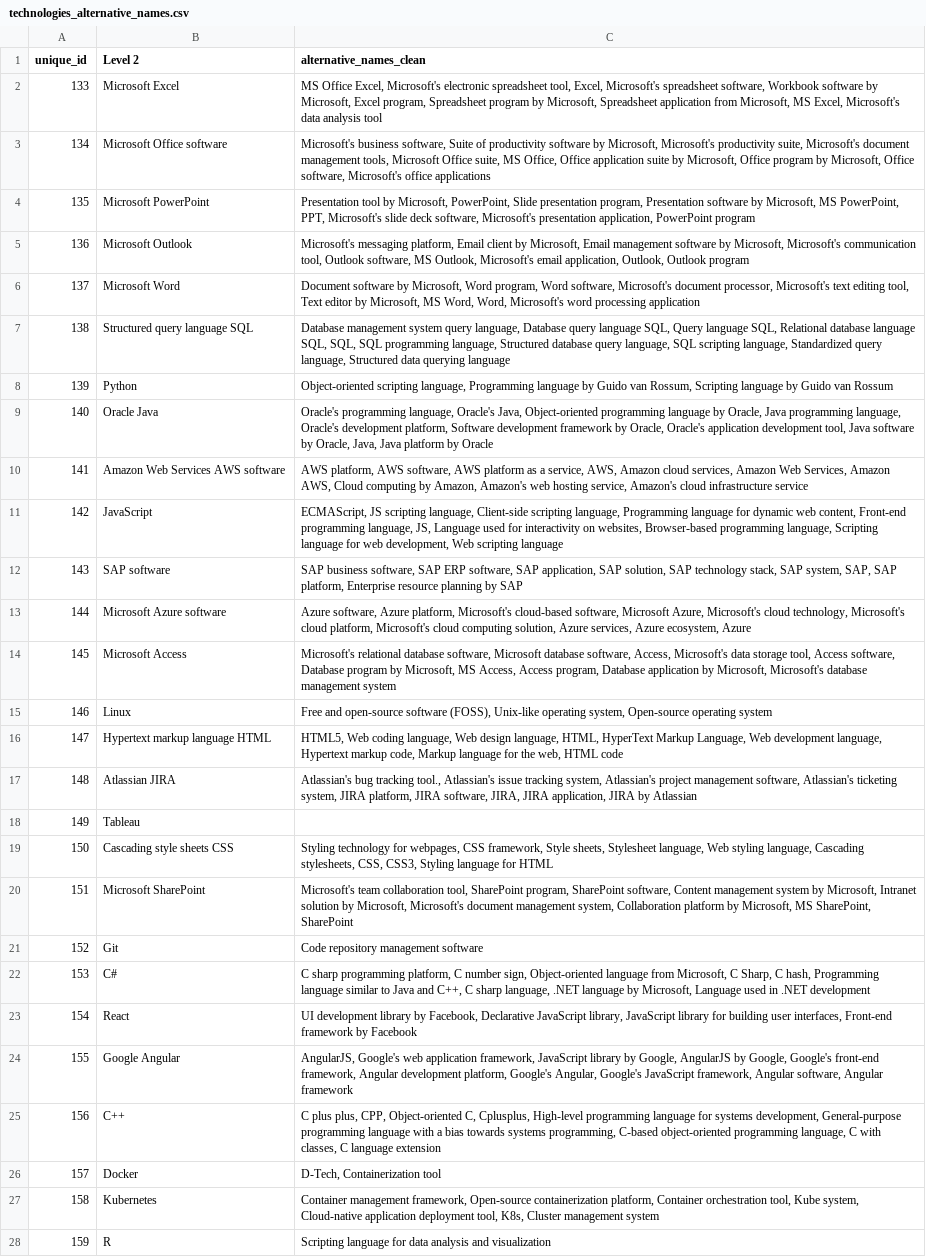
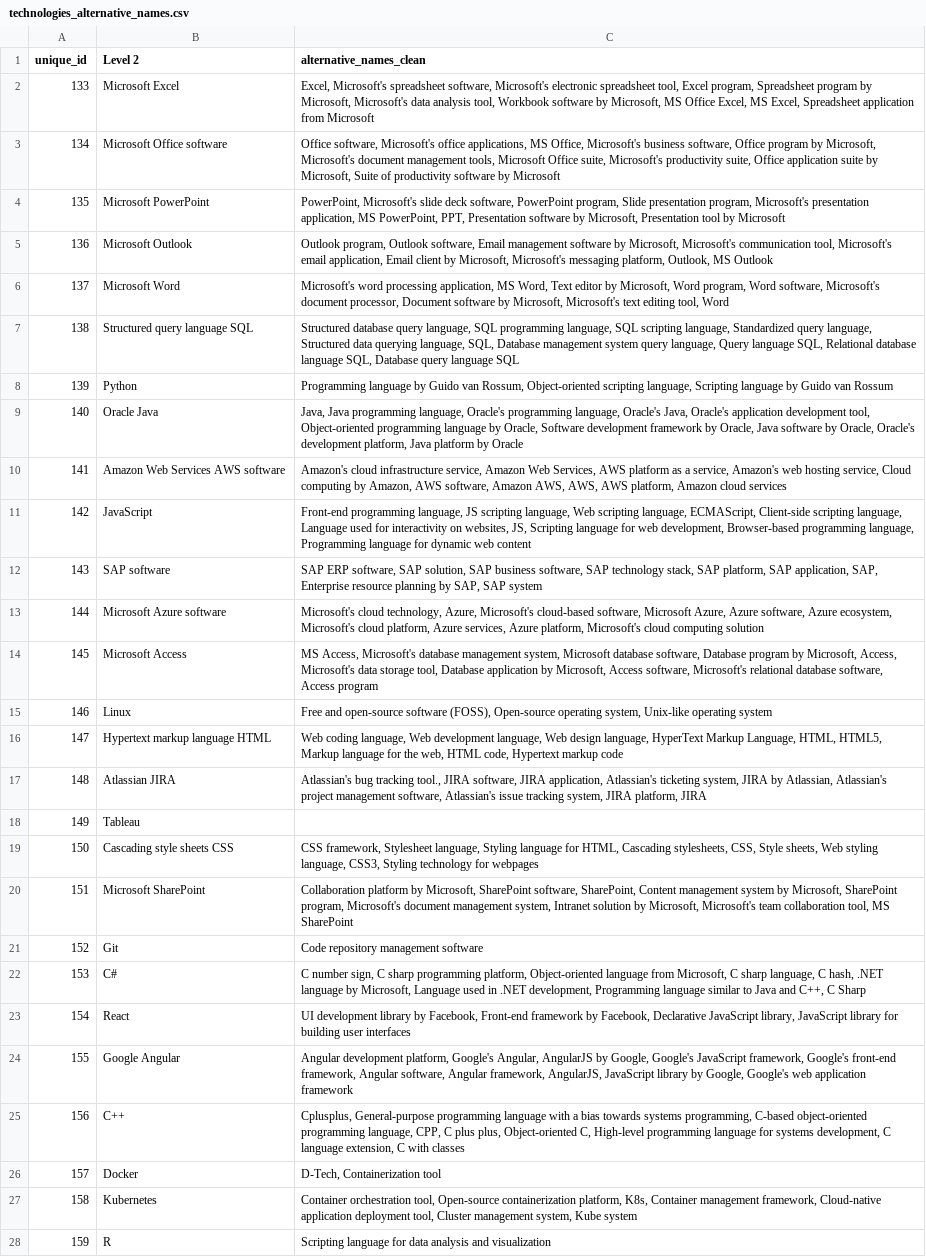
Before and after one commit to epfl-ml4ed/SkillThrills, a CSV file: data/taxonomy/technologies_alternative_names.csv, drawn as a sheet; only a part is shown; the diff covers the shown part only; the diff names each change by its address in the sheet, - before the commit and + after, or states it on an @@ line.

```diff
--- a/data/taxonomy/technologies_alternative_names.csv
+++ b/data/taxonomy/technologies_alternative_names.csv
-C2 (alternative_names_clean): MS Office Excel, Microsoft's electronic spreadsheet tool, Excel, Microsoft's spreadsheet software, Workbook software by Microsoft, Excel program, Spreadsheet program by Microsoft, Spreadsheet application from Microsoft, MS Excel, Microsoft's data analysis tool
+C2 (alternative_names_clean): Excel, Microsoft's spreadsheet software, Microsoft's electronic spreadsheet tool, Excel program, Spreadsheet program by Microsoft, Microsoft's data analysis tool, Workbook software by Microsoft, MS Office Excel, MS Excel, Spreadsheet application from Microsoft
-C3 (alternative_names_clean): Microsoft's business software, Suite of productivity software by Microsoft, Microsoft's productivity suite, Microsoft's document management tools, Microsoft Office suite, MS Office, Office application suite by Microsoft, Office program by Microsoft, Office software, Microsoft's office applications
+C3 (alternative_names_clean): Office software, Microsoft's office applications, MS Office, Microsoft's business software, Office program by Microsoft, Microsoft's document management tools, Microsoft Office suite, Microsoft's productivity suite, Office application suite by Microsoft, Suite of productivity software by Microsoft
-C4 (alternative_names_clean): Presentation tool by Microsoft, PowerPoint, Slide presentation program, Presentation software by Microsoft, MS PowerPoint, PPT, Microsoft's slide deck software, Microsoft's presentation application, PowerPoint program
+C4 (alternative_names_clean): PowerPoint, Microsoft's slide deck software, PowerPoint program, Slide presentation program, Microsoft's presentation application, MS PowerPoint, PPT, Presentation software by Microsoft, Presentation tool by Microsoft
-C5 (alternative_names_clean): Microsoft's messaging platform, Email client by Microsoft, Email management software by Microsoft, Microsoft's communication tool, Outlook software, MS Outlook, Microsoft's email application, Outlook, Outlook program
+C5 (alternative_names_clean): Outlook program, Outlook software, Email management software by Microsoft, Microsoft's communication tool, Microsoft's email application, Email client by Microsoft, Microsoft's messaging platform, Outlook, MS Outlook
-C6 (alternative_names_clean): Document software by Microsoft, Word program, Word software, Microsoft's document processor, Microsoft's text editing tool, Text editor by Microsoft, MS Word, Word, Microsoft's word processing application
+C6 (alternative_names_clean): Microsoft's word processing application, MS Word, Text editor by Microsoft, Word program, Word software, Microsoft's document processor, Document software by Microsoft, Microsoft's text editing tool, Word
-C7 (alternative_names_clean): Database management system query language, Database query language SQL, Query language SQL, Relational database language SQL, SQL, SQL programming language, Structured database query language, SQL scripting language, Standardized query language, Structured data querying language
+C7 (alternative_names_clean): Structured database query language, SQL programming language, SQL scripting language, Standardized query language, Structured data querying language, SQL, Database management system query language, Query language SQL, Relational database language SQL, Database query language SQL
-C8 (alternative_names_clean): Object-oriented scripting language, Programming language by Guido van Rossum, Scripting language…
+C8 (alternative_names_clean): Programming language by Guido van Rossum, Object-oriented scripting language, Scripting language…
-C9 (alternative_names_clean): Oracle's programming language, Oracle's Java, Object-oriented programming language by Oracle, Java programming language, Oracle's development platform, Software development framework by Oracle, Oracle's application development tool, Java software by Oracle, Java, Java platform…
+C9 (alternative_names_clean): Java, Java programming language, Oracle's programming language, Oracle's Java, Oracle's application development tool, Object-oriented programming language by Oracle, Software development framework by Oracle, Java software by Oracle, Oracle's development platform, Java platform…
-C10 (alternative_names_clean): AWS platform, AWS software, AWS platform as a service, AWS, Amazon cloud services, Amazon Web Services, Amazon AWS, Cloud computing by Amazon, Amazon's web hosting service, Amazon's cloud infrastructure service
+C10 (alternative_names_clean): Amazon's cloud infrastructure service, Amazon Web Services, AWS platform as a service, Amazon's web hosting service, Cloud computing by Amazon, AWS software, Amazon AWS, AWS, AWS platform, Amazon cloud services
-C11 (alternative_names_clean): ECMAScript, JS scripting language, Client-side scripting language, Programming language for dynamic web content, Front-end programming language, JS, Language used for interactivity on websites, Browser-based programming language, Scripting language for web development, Web scripting language
+C11 (alternative_names_clean): Front-end programming language, JS scripting language, Web scripting language, ECMAScript, Client-side scripting language, Language used for interactivity on websites, JS, Scripting language for web development, Browser-based programming language, Programming language for dynamic web content
-C12 (alternative_names_clean): SAP business software, SAP ERP software, SAP application, SAP solution, SAP technology stack, SAP system, SAP, SAP platform, Enterprise resource planning by SAP
+C12 (alternative_names_clean): SAP ERP software, SAP solution, SAP business software, SAP technology stack, SAP platform, SAP application, SAP, Enterprise resource planning by SAP, SAP system
-C13 (alternative_names_clean): Azure software, Azure platform, Microsoft's cloud-based software, Microsoft Azure, Microsoft's cloud technology, Microsoft's cloud platform, Microsoft's cloud computing solution, Azure services, Azure ecosystem, Azure
+C13 (alternative_names_clean): Microsoft's cloud technology, Azure, Microsoft's cloud-based software, Microsoft Azure, Azure software, Azure ecosystem, Microsoft's cloud platform, Azure services, Azure platform, Microsoft's cloud computing solution
-C14 (alternative_names_clean): Microsoft's relational database software, Microsoft database software, Access, Microsoft's data storage tool, Access software, Database program by Microsoft, MS Access, Access program, Database application by Microsoft, Microsoft's database management system
+C14 (alternative_names_clean): MS Access, Microsoft's database management system, Microsoft database software, Database program by Microsoft, Access, Microsoft's data storage tool, Database application by Microsoft, Access software, Microsoft's relational database software, Access program
-C15 (alternative_names_clean): …software (FOSS), Unix-like operating system, Open-source operating system
+C15 (alternative_names_clean): …software (FOSS), Open-source operating system, Unix-like operating system
-C16 (alternative_names_clean): HTML5, Web coding language, Web design language, HTML, HyperText Markup Language, Web development language, Hypertext markup code, Markup language for the web, HTML code
+C16 (alternative_names_clean): Web coding language, Web development language, Web design language, HyperText Markup Language, HTML, HTML5, Markup language for the web, HTML code, Hypertext markup code
-C17 (alternative_names_clean): …tracking tool., Atlassian's issue tracking system, Atlassian's project management software, Atlassian's ticketing system, JIRA platform, JIRA software, JIRA, JIRA application, JIRA by Atlassian
+C17 (alternative_names_clean): …tracking tool., JIRA software, JIRA application, Atlassian's ticketing system, JIRA by Atlassian, Atlassian's project management software, Atlassian's issue tracking system, JIRA platform, JIRA
-C19 (alternative_names_clean): Styling technology for webpages, CSS framework, Style sheets, Stylesheet language, Web styling language, Cascading stylesheets, CSS, CSS3, Styling language for HTML
+C19 (alternative_names_clean): CSS framework, Stylesheet language, Styling language for HTML, Cascading stylesheets, CSS, Style sheets, Web styling language, CSS3, Styling technology for webpages
-C20 (alternative_names_clean): Microsoft's team collaboration tool, SharePoint program, SharePoint software, Content management system by Microsoft, Intranet solution by Microsoft, Microsoft's document management system, Collaboration platform by Microsoft, MS SharePoint, SharePoint
+C20 (alternative_names_clean): Collaboration platform by Microsoft, SharePoint software, SharePoint, Content management system by Microsoft, SharePoint program, Microsoft's document management system, Intranet solution by Microsoft, Microsoft's team collaboration tool, MS SharePoint
-C22 (alternative_names_clean): C sharp programming platform, C number sign, Object-oriented language from Microsoft, C Sharp, C hash, Programming language similar to Java and C++, C sharp language, .NET language by Microsoft, Language used in .NET development
+C22 (alternative_names_clean): C number sign, C sharp programming platform, Object-oriented language from Microsoft, C sharp language, C hash, .NET language by Microsoft, Language used in .NET development, Programming language similar to Java and C++, C Sharp
-C23 (alternative_names_clean): …by Facebook, Declarative JavaScript library, JavaScript library for building user interfaces, Front-end framework by Facebook
+C23 (alternative_names_clean): …by Facebook, Front-end framework by Facebook, Declarative JavaScript library, JavaScript library for building user interfaces
-C24 (alternative_names_clean): AngularJS, Google's web application framework, JavaScript library by Google, AngularJS by Google, Google's front-end framework, Angular development platform, Google's Angular, Google's JavaScript framework, Angular software, Angular framework
+C24 (alternative_names_clean): Angular development platform, Google's Angular, AngularJS by Google, Google's JavaScript framework, Google's front-end framework, Angular software, Angular framework, AngularJS, JavaScript library by Google, Google's web application framework
-C25 (alternative_names_clean): C plus plus, CPP, Object-oriented C, Cplusplus, High-level programming language for systems development, General-purpose programming language with a bias towards systems programming, C-based object-oriented programming language, C with classes, C language extension
+C25 (alternative_names_clean): Cplusplus, General-purpose programming language with a bias towards systems programming, C-based object-oriented programming language, CPP, C plus plus, Object-oriented C, High-level programming language for systems development, C language extension, C with classes
-C27 (alternative_names_clean): Container management framework, Open-source containerization platform, Container orchestration tool, Kube system, Cloud-native application deployment tool, K8s, Cluster management system
+C27 (alternative_names_clean): Container orchestration tool, Open-source containerization platform, K8s, Container management framework, Cloud-native application deployment tool, Cluster management system, Kube system
```
Also changed, not shown: 112 edited cells elsewhere in this file, data/taxonomy/certifications_alternative_names.csv, data/taxonomy/tech_certif_lang.csv, 10 other files.
